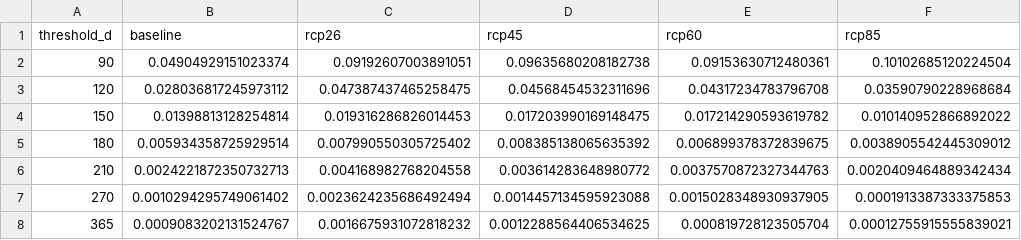
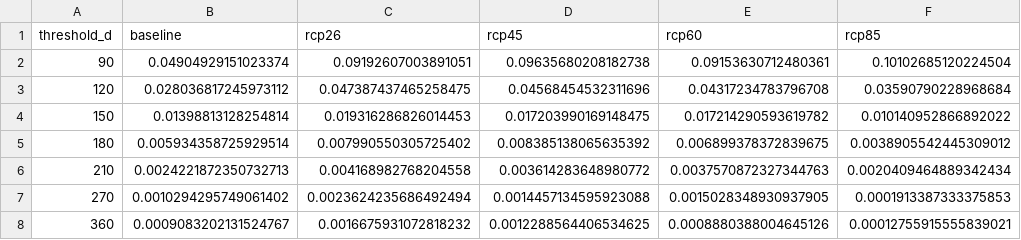
Before and after one commit to sopanpatil/storage-pace-analysis, a CSV file: derived_output/tail_exceedance.csv, drawn as a sheet.

```diff
--- a/derived_output/tail_exceedance.csv
+++ b/derived_output/tail_exceedance.csv
@@ -7,2 +7,2 @@ threshold_d,baseline,rcp26,rcp45,rcp60,rcp85
 270,0.0010294295749061402,0.0023624235686492494,0.0014457134595923088,0.0015028348930937905,0.0001913387333375853
-365,0.0009083202131524767,0.0016675931072818232,0.0012288564406534625,0.000819728123505704,0.00012755915555839021
+360,0.0009083202131524767,0.0016675931072818232,0.0012288564406534625,0.0008880388004645126,0.00012755915555839021
```
Also changed, not shown: derived_output/lz_share_by_gap_band.csv, 11 other files.
